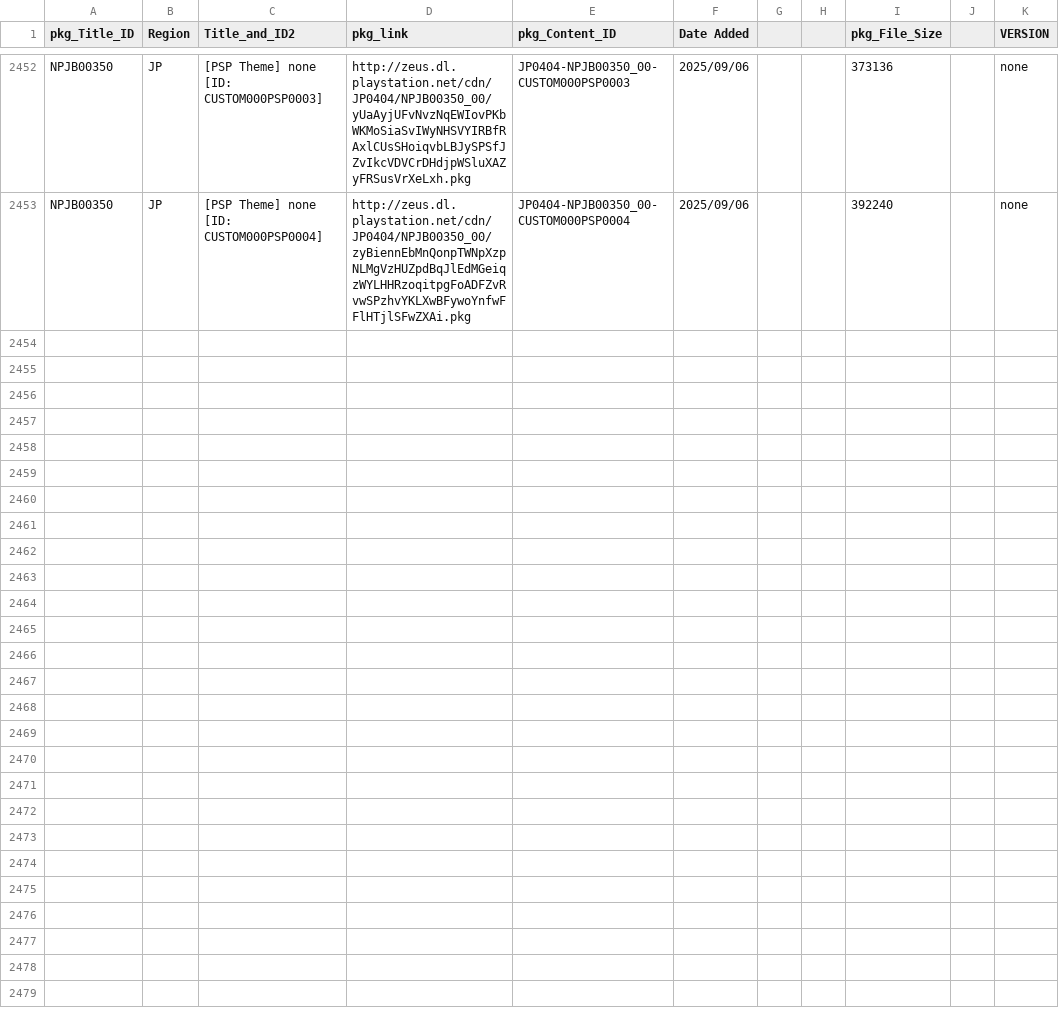
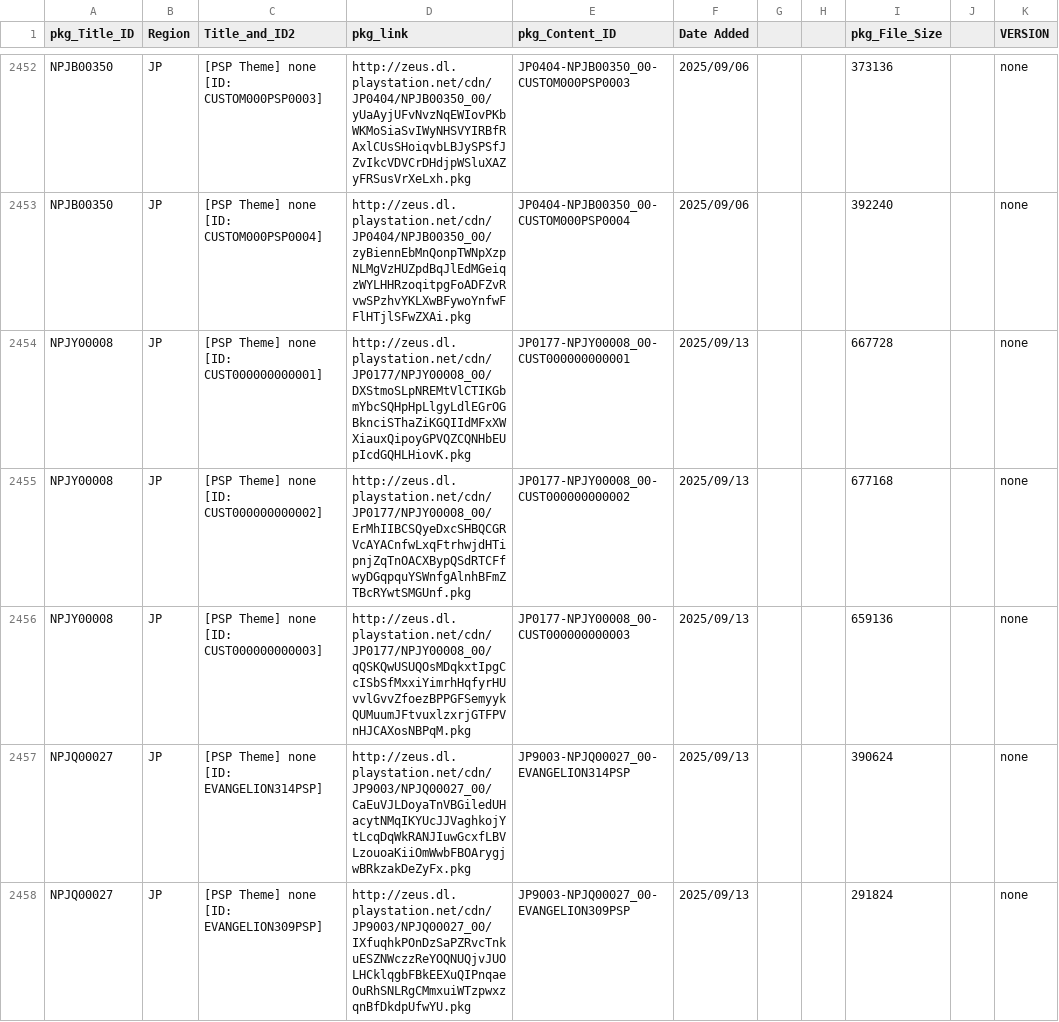
Before and after one commit to 1jtp8sobiu/NPS_JP, a TSV file: rearrange/PSP_AC.tsv, drawn as a sheet; only a part is shown, gaps mark what is left out; the diff covers the shown part only.

```diff
--- a/rearrange/PSP_AC.tsv
+++ b/rearrange/PSP_AC.tsv
@@ -2453 +2453,6 @@ NPJB00350	JP	[PSP Theme] none          [ID: CUSTOM000PSP0003]	http://zeus.dl.pla
 NPJB00350	JP	[PSP Theme] none          [ID: CUSTOM000PSP0004]	http://zeus.dl.playstation.net/cdn/JP0404/NPJB00350_00/zyBiennEbMnQonpTWNpXzpNLMgVzHUZpdBqJlEdMGeiqzWYLHHRzoqitpgFoADFZvRvwSPzhvYKLXwBFywoYnfwFFlHTjlSFwZXAi.pkg	JP0404-NPJB00350_00-CUSTOM000PSP0004	2025/09/06			392240		none
+NPJY00008	JP	[PSP Theme] none          [ID: CUST000000000001]	http://zeus.dl.playstation.net/cdn/JP0177/NPJY00008_00/DXStmoSLpNREMtVlCTIKGbmYbcSQHpHpLlgyLdlEGrOGBknciSThaZiKGQIIdMFxXWXiauxQipoyGPVQZCQNHbEUpIcdGQHLHiovK.pkg	JP0177-NPJY00008_00-CUST000000000001	2025/09/13			667728		none
+NPJY00008	JP	[PSP Theme] none          [ID: CUST000000000002]	http://zeus.dl.playstation.net/cdn/JP0177/NPJY00008_00/ErMhIIBCSQyeDxcSHBQCGRVcAYACnfwLxqFtrhwjdHTipnjZqTnOACXBypQSdRTCFfwyDGqpquYSWnfgAlnhBFmZTBcRYwtSMGUnf.pkg	JP0177-NPJY00008_00-CUST000000000002	2025/09/13			677168		none
+NPJY00008	JP	[PSP Theme] none          [ID: CUST000000000003]	http://zeus.dl.playstation.net/cdn/JP0177/NPJY00008_00/qQSKQwUSUQOsMDqkxtIpgCcISbSfMxxiYimrhHqfyrHUvvlGvvZfoezBPPGFSemyykQUMuumJFtvuxlzxrjGTFPVnHJCAXosNBPqM.pkg	JP0177-NPJY00008_00-CUST000000000003	2025/09/13			659136		none
+NPJQ00027	JP	[PSP Theme] none          [ID: EVANGELION314PSP]	http://zeus.dl.playstation.net/cdn/JP9003/NPJQ00027_00/CaEuVJLDoyaTnVBGiledUHacytNMqIKYUcJJVaghkojYtLcqDqWkRANJIuwGcxfLBVLzouoaKiiOmWwbFBOArygjwBRkzakDeZyFx.pkg	JP9003-NPJQ00027_00-EVANGELION314PSP	2025/09/13			390624		none
+NPJQ00027	JP	[PSP Theme] none          [ID: EVANGELION309PSP]	http://zeus.dl.playstation.net/cdn/JP9003/NPJQ00027_00/IXfuqhkPOnDzSaPZRvcTnkuESZNWczzReYOQNUQjvJUOLHCklqgbFBkEEXuQIPnqaeOuRhSNLRgCMmxuiWTzpwxzqnBfDkdpUfwYU.pkg	JP9003-NPJQ00027_00-EVANGELION309PSP	2025/09/13			291824		none
```
Also changed, not shown: 13 added rows elsewhere in this file, 4 other files.
